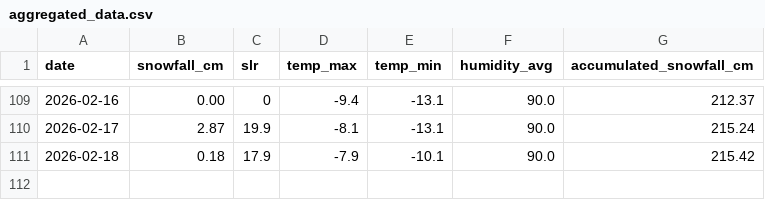
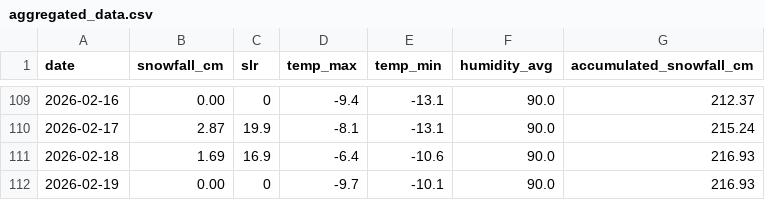
Before and after one commit to fredrikbromee/isitfluffy, a CSV file: data/aggregated_data.csv, drawn as a sheet; only a part is shown, gaps mark what is left out.

```diff
--- a/data/aggregated_data.csv
+++ b/data/aggregated_data.csv
@@ -110,2 +110,3 @@ date,snowfall_cm,slr,temp_max,temp_min,humidity_avg,accumulated_snowfall_cm
 2026-02-17,2.87,19.9,-8.1,-13.1,90.0,215.24
-2026-02-18,0.18,17.9,-7.9,-10.1,90.0,215.42
+2026-02-18,1.69,16.9,-6.4,-10.6,90.0,216.93
+2026-02-19,0.00,0,-9.7,-10.1,90.0,216.93
```
Also changed, not shown: data/weather_data.csv.
